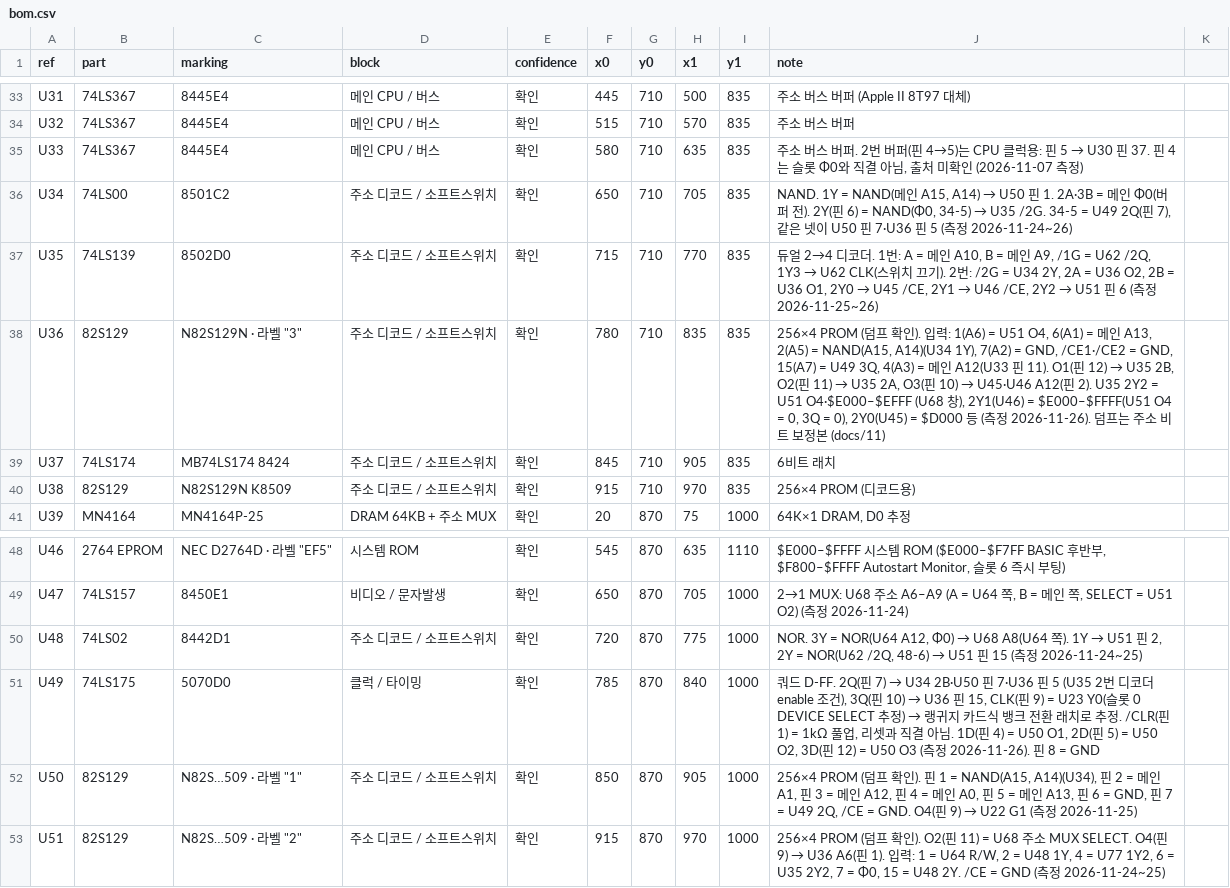
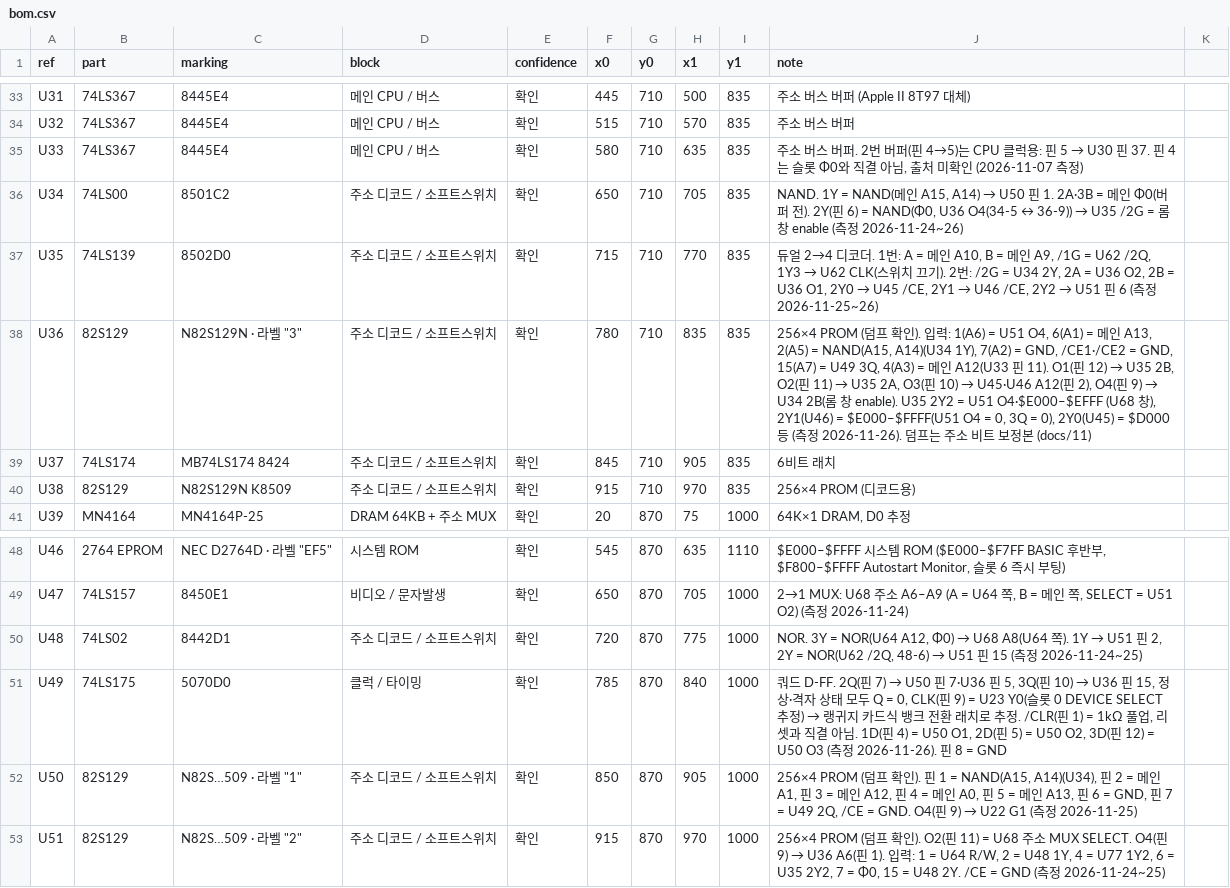
Before and after one commit to mildstorm/HART, a CSV file: data/bom.csv, drawn as a sheet; only a part is shown, gaps mark what is left out.

```diff
--- a/data/bom.csv
+++ b/data/bom.csv
@@ -35,5 +35,5 @@ U32,74LS367,8445E4,메인 CPU / 버스,확인,515,710,570,835,주소 버스 버
 U33,74LS367,8445E4,메인 CPU / 버스,확인,580,710,635,835,"주소 버스 버퍼. 2번 버퍼(핀 4→5)는 CPU 클럭용: 핀 5 → U30 핀 37. 핀 4는 슬롯 Φ0와 직결 아님, 출처 미확인 (2026-11-07 측정)"
-U34,74LS00,8501C2,주소 디코드 / 소프트스위치,확인,650,710,705,835,"NAND. 1Y = NAND(메인 A15, A14) → U50 핀 1. 2A·3B = 메인 Φ0(버퍼 전). 2Y(핀 6) = NAND(Φ0, 34-5) → U35 /2G. 34-5 = U49 2Q(핀 7), 같은 넷이 U50 핀 7·U36 핀 5 (측정 2026-11-24~26)"
+U34,74LS00,8501C2,주소 디코드 / 소프트스위치,확인,650,710,705,835,"NAND. 1Y = NAND(메인 A15, A14) → U50 핀 1. 2A·3B = 메인 Φ0(버퍼 전). 2Y(핀 6) = NAND(Φ0, U36 O4(34-5 ↔ 36-9)) → U35 /2G = 롬 창 enable (측정 2026-11-24~26)"
 U35,74LS139,8502D0,주소 디코드 / 소프트스위치,확인,715,710,770,835,"듀얼 2→4 디코더. 1번: A = 메인 A10, B = 메인 A9, /1G = U62 /2Q, 1Y3 → U62 CLK(스위치 끄기). 2번: /2G = U34 2Y, 2A = U36 O2, 2B = U36 O1, 2Y0 → U45 /CE, 2Y1 → U46 /CE, 2Y2 → U51 핀 6 (측정 2026-11-25~26)"
-U36,82S129,"N82S129N · 라벨 ""3""",주소 디코드 / 소프트스위치,확인,780,710,835,835,"256×4 PROM (덤프 확인). 입력: 1(A6) = U51 O4, 6(A1) = 메인 A13, 2(A5) = NAND(A15, A14)(U34 1Y), 7(A2) = GND, /CE1·/CE2 = GND, 15(A7) = U49 3Q, 4(A3) = 메인 A12(U33 핀 11). O1(핀 12) → U35 2B, O2(핀 11) → U35 2A, O3(핀 10) → U45·U46 A12(핀 2). U35 2Y2 = U51 O4·$E000–$EFFF (U68 창), 2Y1(U46) = $E000–$FFFF(U51 O4 = 0, 3Q = 0), 2Y0(U45) = $D000 등 (측정 2026-11-26). 덤프는 주소 비트 보정본 (docs/11)"
+U36,82S129,"N82S129N · 라벨 ""3""",주소 디코드 / 소프트스위치,확인,780,710,835,835,"256×4 PROM (덤프 확인). 입력: 1(A6) = U51 O4, 6(A1) = 메인 A13, 2(A5) = NAND(A15, A14)(U34 1Y), 7(A2) = GND, /CE1·/CE2 = GND, 15(A7) = U49 3Q, 4(A3) = 메인 A12(U33 핀 11). O1(핀 12) → U35 2B, O2(핀 11) → U35 2A, O3(핀 10) → U45·U46 A12(핀 2), O4(핀 9) → U34 2B(롬 창 enable). U35 2Y2 = U51 O4·$E000–$EFFF (U68 창), 2Y1(U46) = $E000–$FFFF(U51 O4 = 0, 3Q = 0), 2Y0(U45) = $D000 등 (측정 2026-11-26). 덤프는 주소 비트 보정본 (docs/11)"
 U37,74LS174,MB74LS174 8424,주소 디코드 / 소프트스위치,확인,845,710,905,835,6비트 래치
@@ -50,3 +50,3 @@ U47,74LS157,8450E1,비디오 / 문자발생,확인,650,870,705,1000,"2→1 MUX:
 U48,74LS02,8442D1,주소 디코드 / 소프트스위치,확인,720,870,775,1000,"NOR. 3Y = NOR(U64 A12, Φ0) → U68 A8(U64 쪽). 1Y → U51 핀 2, 2Y = NOR(U62 /2Q, 48-6) → U51 핀 15 (측정 2026-11-24~25)"
-U49,74LS175,5070D0,클럭 / 타이밍,확인,785,870,840,1000,"쿼드 D-FF. 2Q(핀 7) → U34 2B·U50 핀 7·U36 핀 5 (U35 2번 디코더 enable 조건), 3Q(핀 10) → U36 핀 15, CLK(핀 9) = U23 Y0(슬롯 0 DEVICE SELECT 추정) → 랭귀지 카드식 뱅크 전환 래치로 추정. /CLR(핀 1) = 1kΩ 풀업, 리셋과 직결 아님. 1D(핀 4) = U50 O1, 2D(핀 5) = U50 O2, 3D(핀 12) = U50 O3 (측정 2026-11-26). 핀 8 = GND"
+U49,74LS175,5070D0,클럭 / 타이밍,확인,785,870,840,1000,"쿼드 D-FF. 2Q(핀 7) → U50 핀 7·U36 핀 5, 3Q(핀 10) → U36 핀 15, 정상·격자 상태 모두 Q = 0, CLK(핀 9) = U23 Y0(슬롯 0 DEVICE SELECT 추정) → 랭귀지 카드식 뱅크 전환 래치로 추정. /CLR(핀 1) = 1kΩ 풀업, 리셋과 직결 아님. 1D(핀 4) = U50 O1, 2D(핀 5) = U50 O2, 3D(핀 12) = U50 O3 (측정 2026-11-26). 핀 8 = GND"
 U50,82S129,"N82S…509 · 라벨 ""1""",주소 디코드 / 소프트스위치,확인,850,870,905,1000,"256×4 PROM (덤프 확인). 핀 1 = NAND(A15, A14)(U34), 핀 2 = 메인 A1, 핀 3 = 메인 A12, 핀 4 = 메인 A0, 핀 5 = 메인 A13, 핀 6 = GND, 핀 7 = U49 2Q, /CE = GND. O4(핀 9) → U22 G1 (측정 2026-11-25)"
```
Also changed, not shown: data/netlist.csv, 7 other files.
